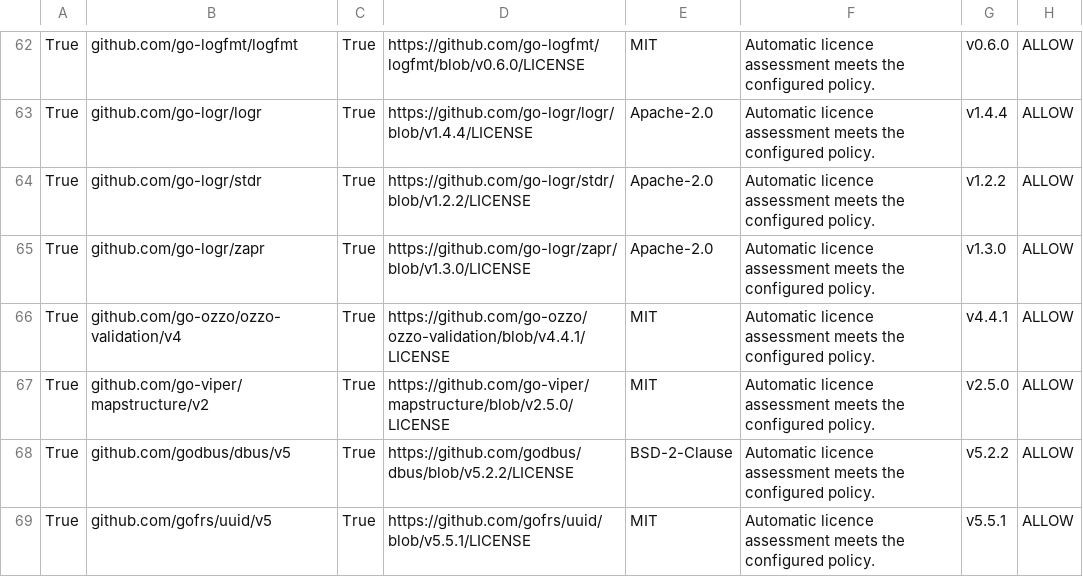
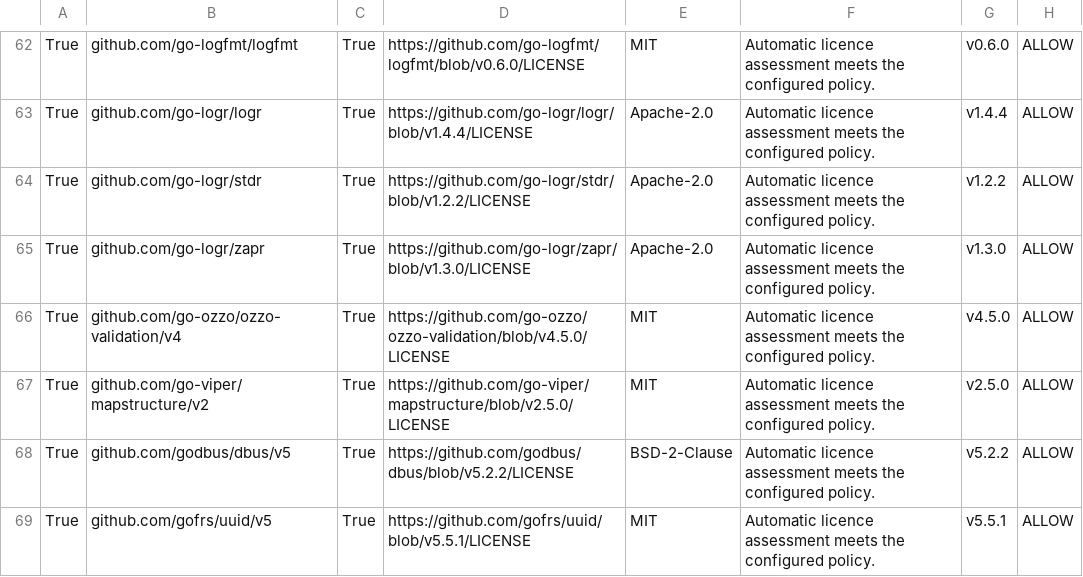
Before and after one commit to ARM-software/go-sdk-generator, a CSV file: docs/third_party_IP_report.csv, drawn as a sheet; only a part is shown, gaps mark what is left out; the diff names each change by its address in the sheet, - before the commit and + after, or states it on an @@ line.

```diff
--- a/docs/third_party_IP_report.csv
+++ b/docs/third_party_IP_report.csv
-D66: https://github.com/go-ozzo/ozzo-validation/blob/v4.4.1/LICENSE
+D66: https://github.com/go-ozzo/ozzo-validation/blob/v4.5.0/LICENSE
-G66: v4.4.1
+G66: v4.5.0
```
Also changed, not shown: 13 other files.
